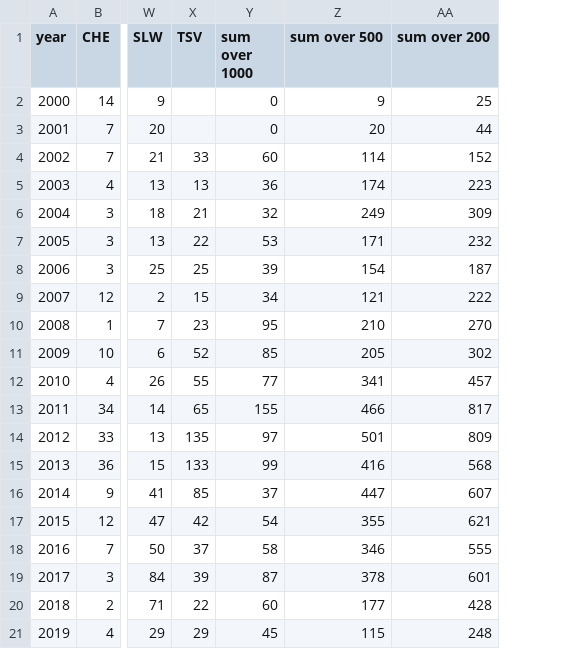
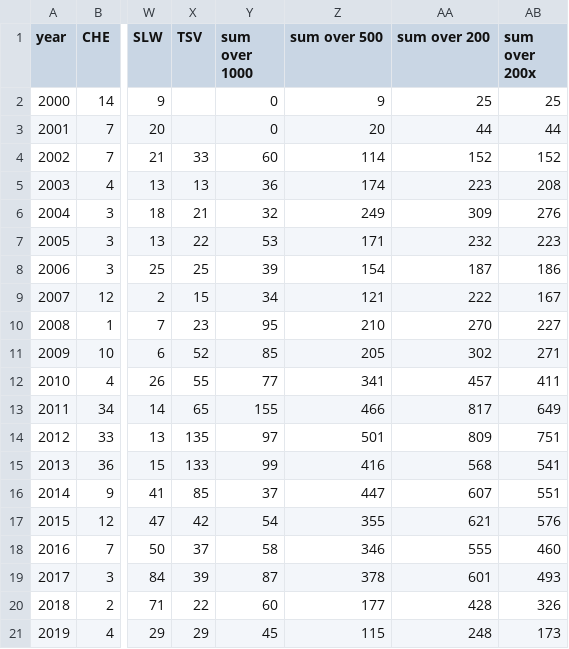
Before and after one commit to William-Leung/poaching, a CSV file: carcasses_by_mike_sites_all.csv, drawn as a sheet; only a part is shown, gaps mark what is left out; the diff names each change by its address in the sheet, - before the commit and + after, or states it on an @@ line.

Commit message:
Add files via upload

```diff
--- a/carcasses_by_mike_sites_all.csv
+++ b/carcasses_by_mike_sites_all.csv
+column AB (sum over 200x), rows 2-21: 25 | 44 | 152 | 208 | 276 | 223 | 186 | 167 | 227 | 271 | 411 | 649 | 751 | 541 | 551 | 576 | 460 | 493 | 326 | 173
```
